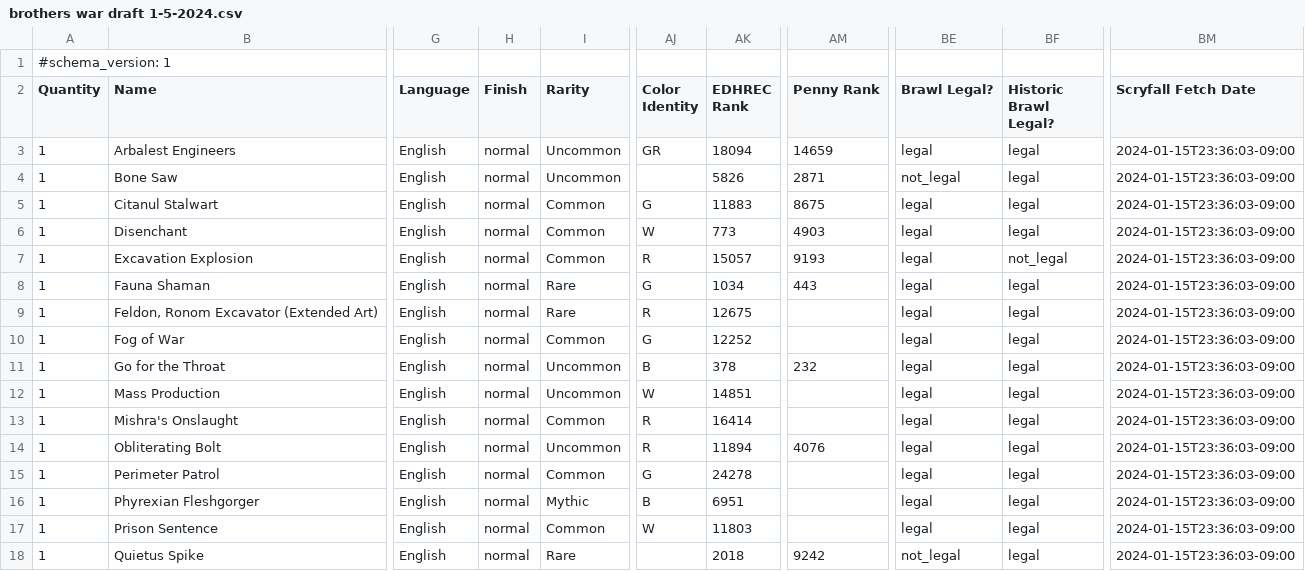
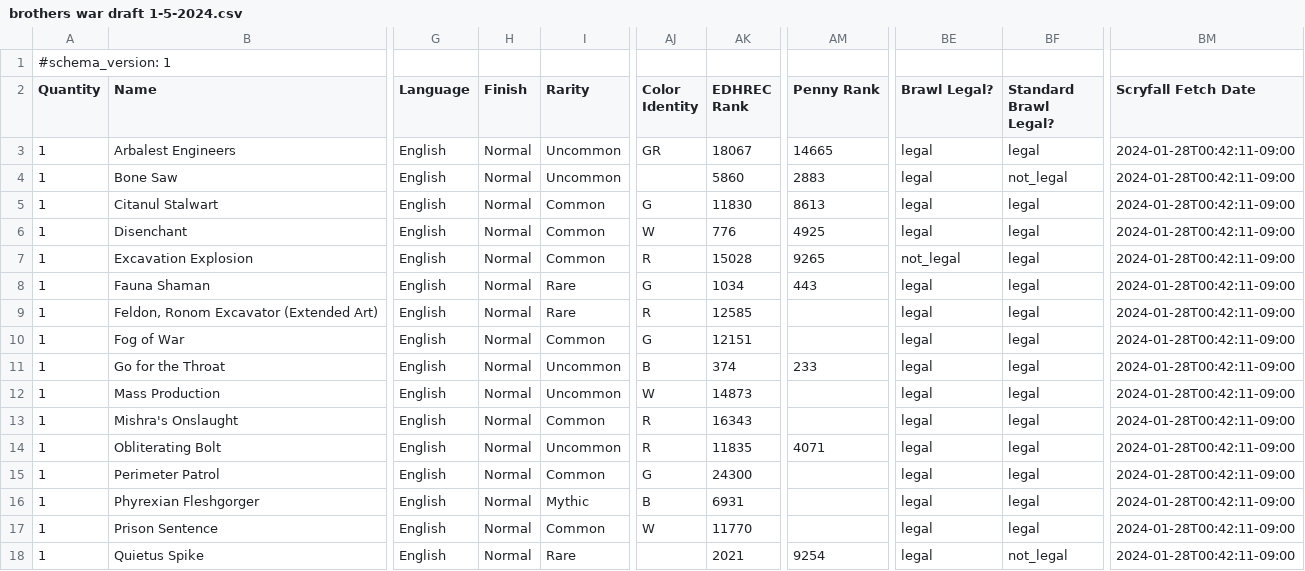
Before and after one commit to armcknight/mtg, a CSV file: collection/decks/brothers war draft 1-5-2024.csv, drawn as a sheet; only a part is shown, gaps mark what is left out; the diff covers the shown part only; the diff names each change by its address in the sheet, - before the commit and + after, or states it on an @@ line.

```diff
--- a/collection/decks/brothers war draft 1-5-2024.csv
+++ b/collection/decks/brothers war draft 1-5-2024.csv
-BF2: Historic Brawl Legal?
+BF2: Standard Brawl Legal?
-H3:H18 (Finish): normal
+H3:H18 (Finish): Normal
-AK3 (EDHREC Rank): 18094
+AK3 (EDHREC Rank): 18067
-AM3 (Penny Rank): 14659
+AM3 (Penny Rank): 14665
-BM3:BM18 (Scryfall Fetch Date): 2024-01-15T23:36:03-09:00
+BM3:BM18 (Scryfall Fetch Date): 2024-01-28T00:42:11-09:00
-AK4 (EDHREC Rank): 5826
+AK4 (EDHREC Rank): 5860
-AM4 (Penny Rank): 2871
+AM4 (Penny Rank): 2883
-BE4 (Brawl Legal?): not_legal
+BE4 (Brawl Legal?): legal
-BF4 (Standard Brawl Legal?): legal
+BF4 (Standard Brawl Legal?): not_legal
-AK5 (EDHREC Rank): 11883
+AK5 (EDHREC Rank): 11830
-AM5 (Penny Rank): 8675
+AM5 (Penny Rank): 8613
-AK6 (EDHREC Rank): 773
+AK6 (EDHREC Rank): 776
-AM6 (Penny Rank): 4903
+AM6 (Penny Rank): 4925
-AK7 (EDHREC Rank): 15057
+AK7 (EDHREC Rank): 15028
-AM7 (Penny Rank): 9193
+AM7 (Penny Rank): 9265
-BE7 (Brawl Legal?): legal
+BE7 (Brawl Legal?): not_legal
-BF7 (Standard Brawl Legal?): not_legal
+BF7 (Standard Brawl Legal?): legal
-AK9 (EDHREC Rank): 12675
+AK9 (EDHREC Rank): 12585
-AK10 (EDHREC Rank): 12252
+AK10 (EDHREC Rank): 12151
-AK11 (EDHREC Rank): 378
+AK11 (EDHREC Rank): 374
-AM11 (Penny Rank): 232
+AM11 (Penny Rank): 233
-AK12 (EDHREC Rank): 14851
+AK12 (EDHREC Rank): 14873
-AK13 (EDHREC Rank): 16414
+AK13 (EDHREC Rank): 16343
-AK14 (EDHREC Rank): 11894
+AK14 (EDHREC Rank): 11835
-AM14 (Penny Rank): 4076
+AM14 (Penny Rank): 4071
-AK15 (EDHREC Rank): 24278
+AK15 (EDHREC Rank): 24300
-AK16 (EDHREC Rank): 6951
+AK16 (EDHREC Rank): 6931
-AK17 (EDHREC Rank): 11803
+AK17 (EDHREC Rank): 11770
-AK18 (EDHREC Rank): 2018
+AK18 (EDHREC Rank): 2021
-AM18 (Penny Rank): 9242
+AM18 (Penny Rank): 9254
-BE18 (Brawl Legal?): not_legal
+BE18 (Brawl Legal?): legal
-BF18 (Standard Brawl Legal?): legal
+BF18 (Standard Brawl Legal?): not_legal
```
Also changed, not shown: 38 edited cells elsewhere in this file, collection/decks/dominaria remastered draft 10-31-23.csv, collection/decks/fae dominion.csv, 6 other files.
